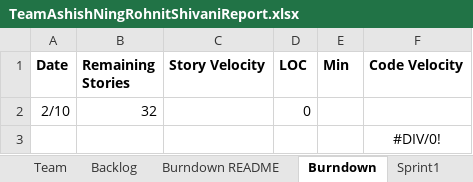
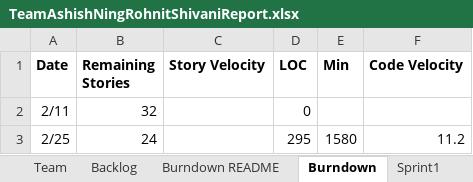
Before and after one commit to wronrohn/ssw555tmashishningrohnitshivani2019Spring, an Excel workbook: documents/TeamAshishNingRohnitShivaniReport.xlsx, sheet Burndown, drawn as a sheet; values as stored, in another font and other column widths than the file's, no borders; charts and pictures not drawn; removed rows and columns are numbered as before the commit, all else as after; the diff names each change by its address in the sheet, - before the commit and + after, or states it on an @@ line.

```diff
--- a/documents/TeamAshishNingRohnitShivaniReport.xlsx (sheet Burndown)
+++ b/documents/TeamAshishNingRohnitShivaniReport.xlsx (sheet Burndown)
-A2 (Date): 2/10
+A2 (Date): 2/11
-row 3:  |  |  |  |  | #DIV/0!
+row 3: 2/25 | 24 |  | 295 | 1580 | 11.2
```
Also changed, not shown: sheet Sprint1, sheet Sprint2, sheet Backlog, sheet Burndown README, charts or pictures, 1 other file.
